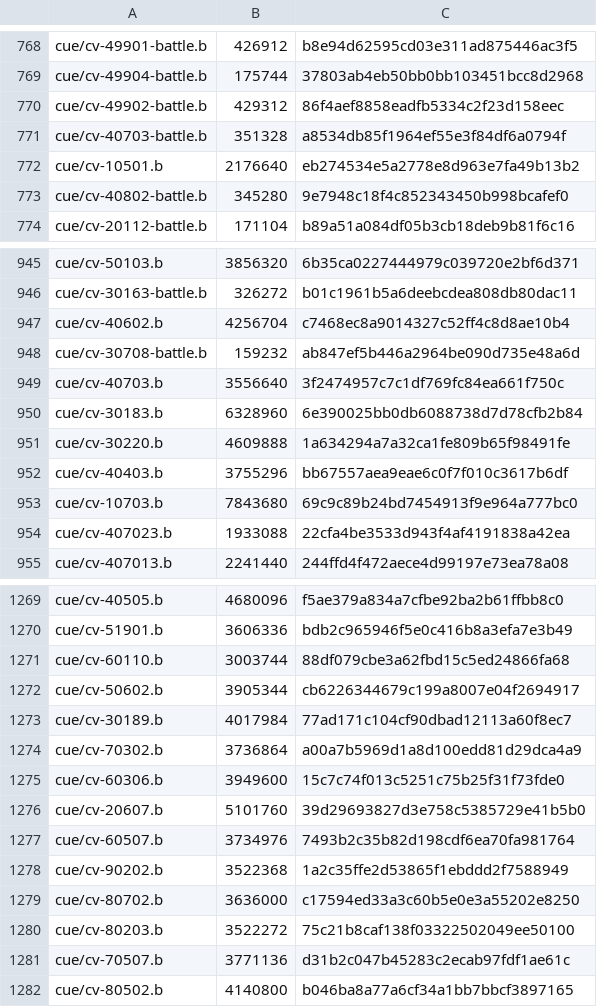
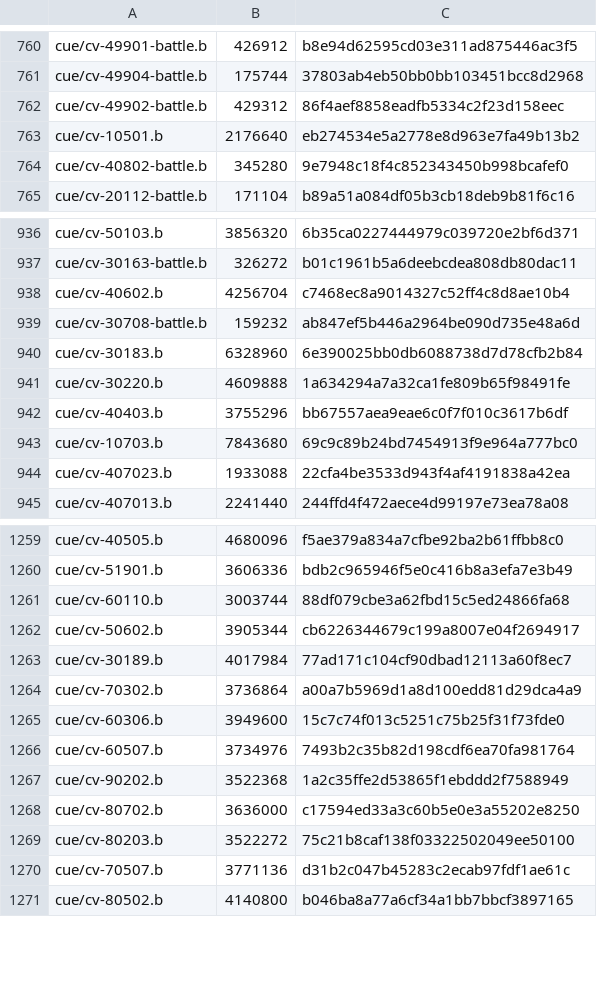
Before and after one commit to Ginsakura/AzurLane_Resources_Hash, a CSV file: hashes-cv.csv, drawn as a sheet; only a part is shown, gaps mark what is left out; removed rows and columns are numbered as before the commit, all else as after; the diff covers the shown part only; the diff names each change by its address in the sheet, - before the commit and + after, or states it on an @@ line.

```diff
--- a/hashes-cv.csv
+++ b/hashes-cv.csv
-row 771: cue/cv-40703-battle.b | 351328 | a8534db85f1964ef55e3f84df6a0794f
-row 949: cue/cv-40703.b | 3556640 | 3f2474957c7c1df769fc84ea661f750c
-row 1276: cue/cv-20607.b | 5101760 | 39d29693827d3e758c5385729e41b5b0
```
Also changed, not shown: 15 added rows and 8 removed rows elsewhere in this file, hashes-live2d.csv, hashes-painting.csv, 11 other files.
